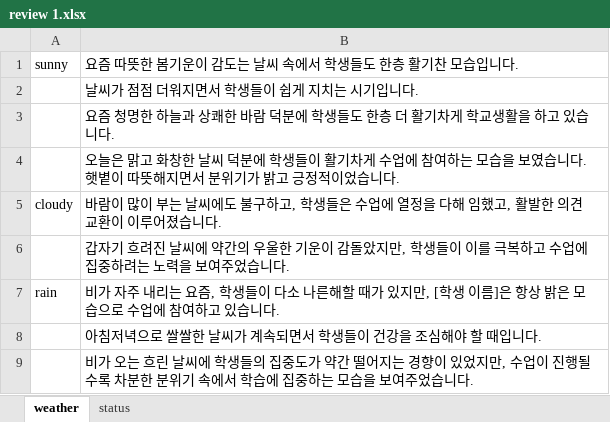
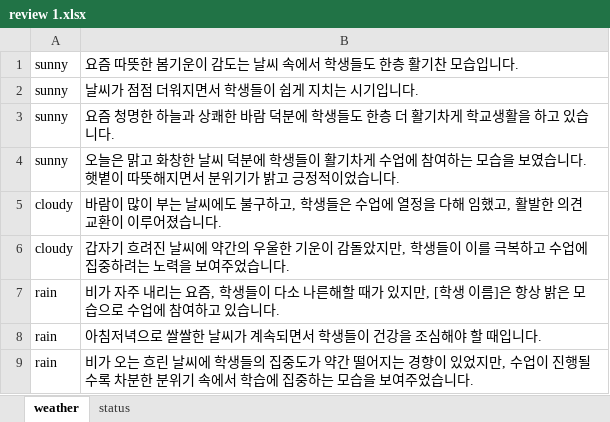
Before and after one commit to howhyJDY/howhyjdy.github.io, an Excel workbook: assets/review 1.xlsx, sheet weather, drawn as a sheet; values as stored, in another font and other column widths than the file's, no borders; the diff names each change by its address in the sheet, - before the commit and + after, or states it on an @@ line.

```diff
--- a/assets/review 1.xlsx (sheet weather)
+++ b/assets/review 1.xlsx (sheet weather)
-A2:A4: (empty)
+A2:A4: sunny
-A6: (empty)
+A6: cloudy
-A8:A9: (empty)
+A8:A9: rain
```
Also changed, not shown: sheet status, 1 other file.
